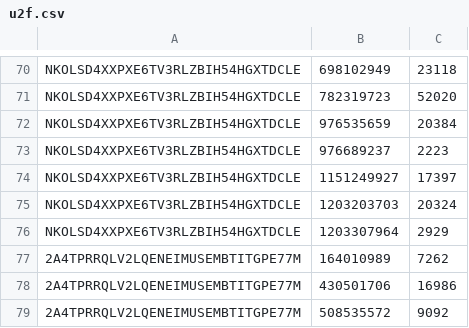
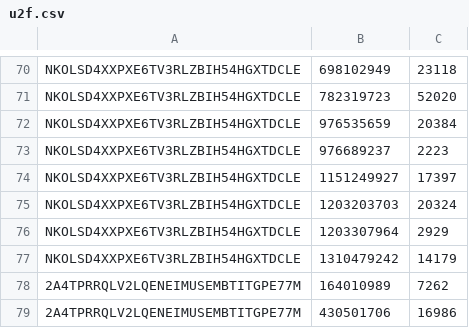
Before and after one commit to krrg/bank-of-brigham, a CSV file: scripts/timings/out/u2f.csv, drawn as a sheet; only a part is shown, gaps mark what is left out; the shorter side is filled out with more unchanged rows; the diff names each change by its address in the sheet, - before the commit and + after, or states it on an @@ line.

```diff
--- a/scripts/timings/out/u2f.csv
+++ b/scripts/timings/out/u2f.csv
+row 77: NKOLSD4XXPXE6TV3RLZBIH54HGXTDCLE | 1310479242 | 14179
```
Also changed, not shown: 4 other files.
